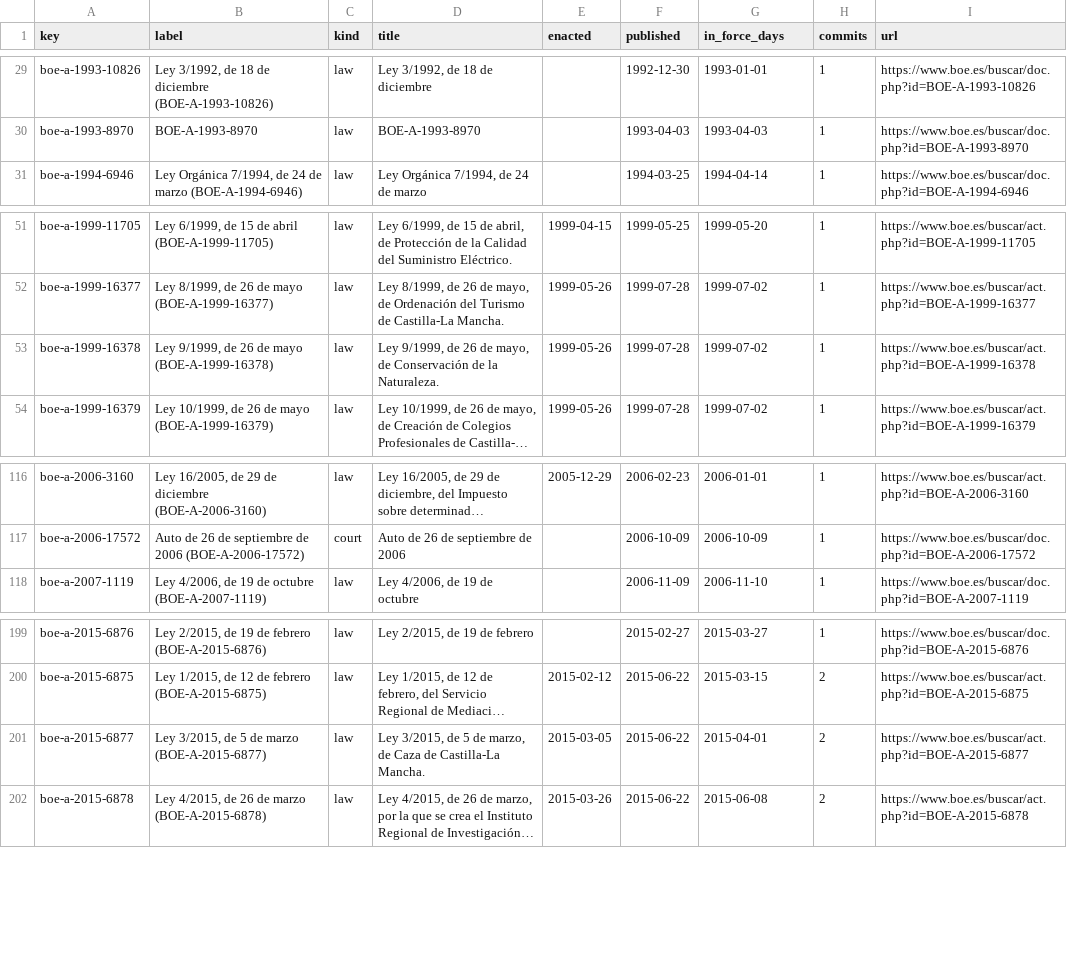
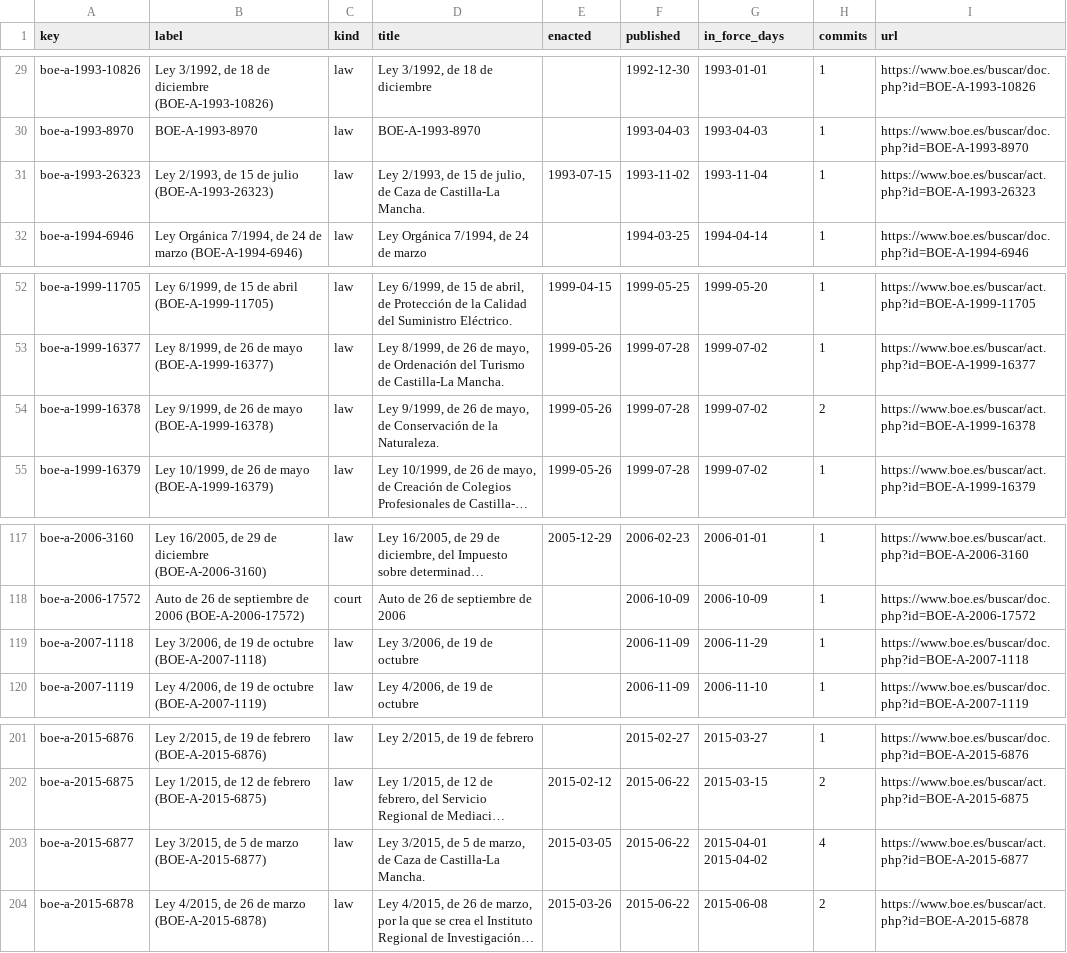
Before and after one commit to lexifina/spain-castile-la-mancha-law, a CSV file: data/laws.csv, drawn as a sheet; only a part is shown, gaps mark what is left out; long unchanged cells end in …; addresses are those after the commit; the diff names each change by its address in the sheet, - before the commit and + after, or states it on an @@ line.

Commit message:
Documentation, tables, tools and REPRODUCE.md
Appended 5 commits to fdc299f4c937; corpus sha256 8c70cbdbf8c094c8387b90706d76692f0ce3a23d53598e8d3a152eeb89dc782d, data retrieved 2026-10-30.

```diff
--- a/data/laws.csv
+++ b/data/laws.csv
+row 31: boe-a-1993-26323 | Ley 2/1993, de 15 de julio (BOE-A-1993-26323) | law | Ley 2/1993, de 15 de julio, de Caza de Castilla-La Mancha. | 1993-07-15 | 1993-11-02 | 1993-11-04 | 1 | https://www.boe.es/buscar/act.php?id=BOE-A-1993-26323
-H54 (commits): 1
+H54 (commits): 2
+row 119: boe-a-2007-1118 | Ley 3/2006, de 19 de octubre (BOE-A-2007-1118) | law | Ley 3/2006, de 19 de octubre |  | 2006-11-09 | 2006-11-29 | 1 | https://www.boe.es/buscar/doc.php?id=BOE-A-2007-1118
-G203 (in_force_days): 2015-04-01
+G203 (in_force_days): 2015-04-01 2015-04-02
-H203 (commits): 2
+H203 (commits): 4
```
Also changed, not shown: data/commits.csv, 15 other files.
